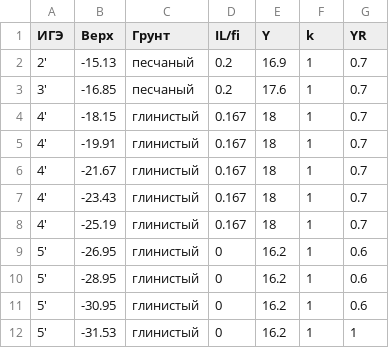
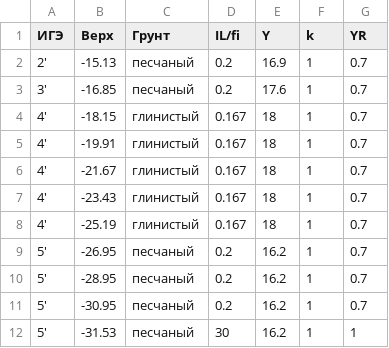
Before and after one commit to GBerezin/Pile_Jupyter, a CSV file: data/Грунт.csv, drawn as a sheet.

```diff
--- a/data/Грунт.csv
+++ b/data/Грунт.csv
@@ -8,5 +8,5 @@
 4';-25.19;глинистый;0.167;18;1;0.7
-5';-26.95;глинистый;0;16.2;1;0.6
-5';-28.95;глинистый;0;16.2;1;0.6
-5';-30.95;глинистый;0;16.2;1;0.6
-5';-31.53;глинистый;0;16.2;1;1
+5';-26.95;песчаный;0.2;16.2;1;0.7
+5';-28.95;песчаный;0.2;16.2;1;0.7
+5';-30.95;песчаный;0.2;16.2;1;0.7
+5';-31.53;песчаный;30;16.2;1;1
```
Also changed, not shown: 2 other files.
